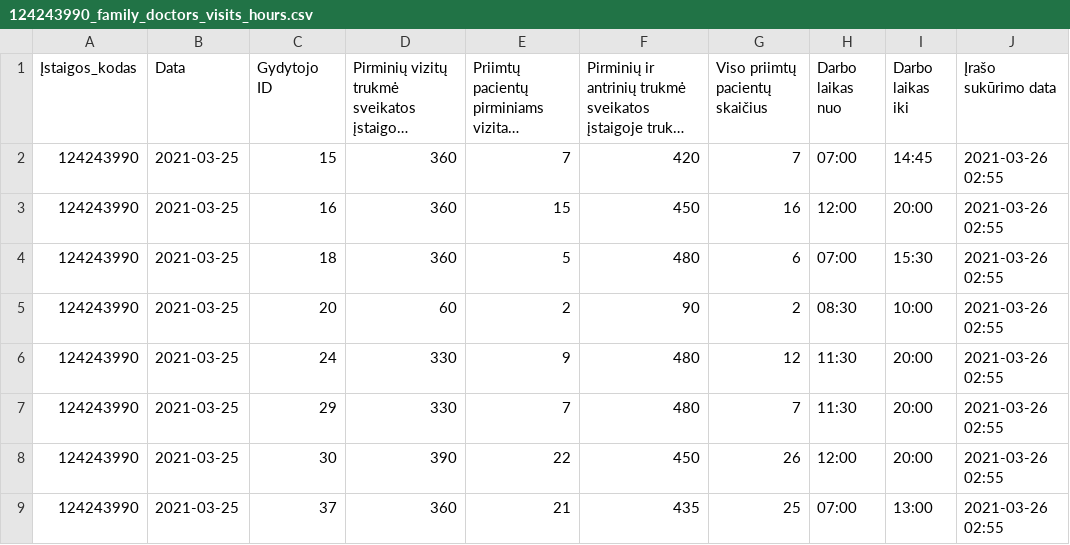
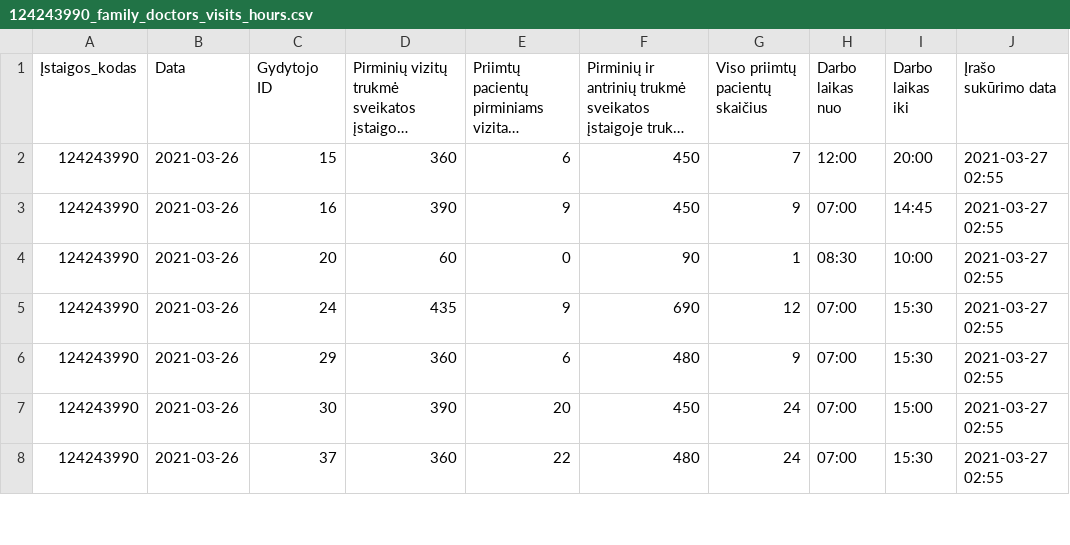
Before and after one commit to vilnius/naujininku-poliklinika, a CSV file: 124243990_family_doctors_visits_hours.csv, drawn as a sheet; only a part is shown; long unchanged cells end in …; removed rows and columns are numbered as before the commit, all else as after; the diff covers the shown part only; the diff names each change by its address in the sheet, - before the commit and + after, or states it on an @@ line.

```diff
--- a/124243990_family_doctors_visits_hours.csv
+++ b/124243990_family_doctors_visits_hours.csv
-B2:B3 (Data): 2021-03-25
+B2:B3 (Data): 2021-03-26
-E2: 7
+E2: 6
-F2: 420
+F2: 450
-H2 (Darbo laikas nuo): 07:00
+H2 (Darbo laikas nuo): 12:00
-I2 (Darbo laikas iki): 14:45
+I2 (Darbo laikas iki): 20:00
-J2:J3 (Įrašo sukūrimo data): 2021-03-26 02:55
+J2:J3 (Įrašo sukūrimo data): 2021-03-27 02:55
-D3: 360
+D3: 390
-E3: 15
+E3: 9
-G3 (Viso priimtų pacientų skaičius): 16
+G3 (Viso priimtų pacientų skaičius): 9
-H3 (Darbo laikas nuo): 12:00
+H3 (Darbo laikas nuo): 07:00
-I3 (Darbo laikas iki): 20:00
+I3 (Darbo laikas iki): 14:45
-row 4: 124243990 | 2021-03-25 | 18 | 360 | 5 | 480 | 6 | 07:00 | 15:30 | 2021-03-26 02:55
-B4:B8 (Data): 2021-03-25
+B4:B8 (Data): 2021-03-26
-E4: 2
+E4: 0
-G4 (Viso priimtų pacientų skaičius): 2
+G4 (Viso priimtų pacientų skaičius): 1
-J4:J8 (Įrašo sukūrimo data): 2021-03-26 02:55
+J4:J8 (Įrašo sukūrimo data): 2021-03-27 02:55
-D5: 330
+D5: 435
-F5: 480
+F5: 690
-H5:H6 (Darbo laikas nuo): 11:30
+H5:H6 (Darbo laikas nuo): 07:00
-I5:I6 (Darbo laikas iki): 20:00
+I5:I6 (Darbo laikas iki): 15:30
-D6: 330
+D6: 360
-E6: 7
+E6: 6
-G6 (Viso priimtų pacientų skaičius): 7
+G6 (Viso priimtų pacientų skaičius): 9
-E7: 22
+E7: 20
-G7 (Viso priimtų pacientų skaičius): 26
+G7 (Viso priimtų pacientų skaičius): 24
-H7 (Darbo laikas nuo): 12:00
+H7 (Darbo laikas nuo): 07:00
-I7 (Darbo laikas iki): 20:00
+I7 (Darbo laikas iki): 15:00
-E8: 21
+E8: 22
-F8: 435
+F8: 480
-G8 (Viso priimtų pacientų skaičius): 25
+G8 (Viso priimtų pacientų skaičius): 24
-I8 (Darbo laikas iki): 13:00
+I8 (Darbo laikas iki): 15:30
```
Also changed, not shown: 1 removed row and 32 edited cells elsewhere in this file, 124243990_family_doctors_list.csv, 2 other files.
